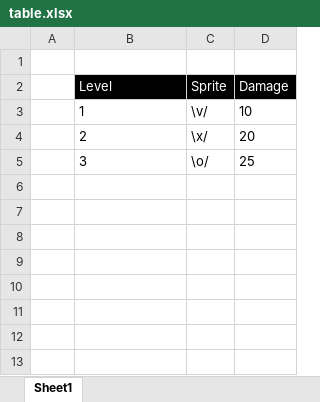
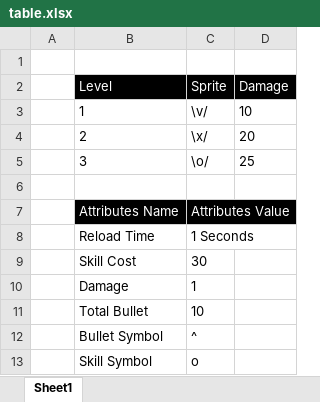
Before and after one commit to TinTinWinata/c-space-invader, an Excel workbook: docs/01. Dokumentasi Soal/table.xlsx, sheet Sheet1, drawn as a sheet; values as stored, in another font and other column widths than the file's, no borders; the diff names each change by its address in the sheet, - before the commit and + after, or states it on an @@ line.

```diff
--- a/docs/01. Dokumentasi Soal/table.xlsx (sheet Sheet1)
+++ b/docs/01. Dokumentasi Soal/table.xlsx (sheet Sheet1)
+row 6: (empty)
+row 7:  | Attributes Name | Attributes Value
+row 8:  | Reload Time | 1 Seconds
+row 9:  | Skill Cost | 30
+row 10:  | Damage | 1
+row 11:  | Total Bullet | 10
+row 12:  | Bullet Symbol | ^
+row 13:  | Skill Symbol | o
```
Also changed, not shown: 2 other files.
